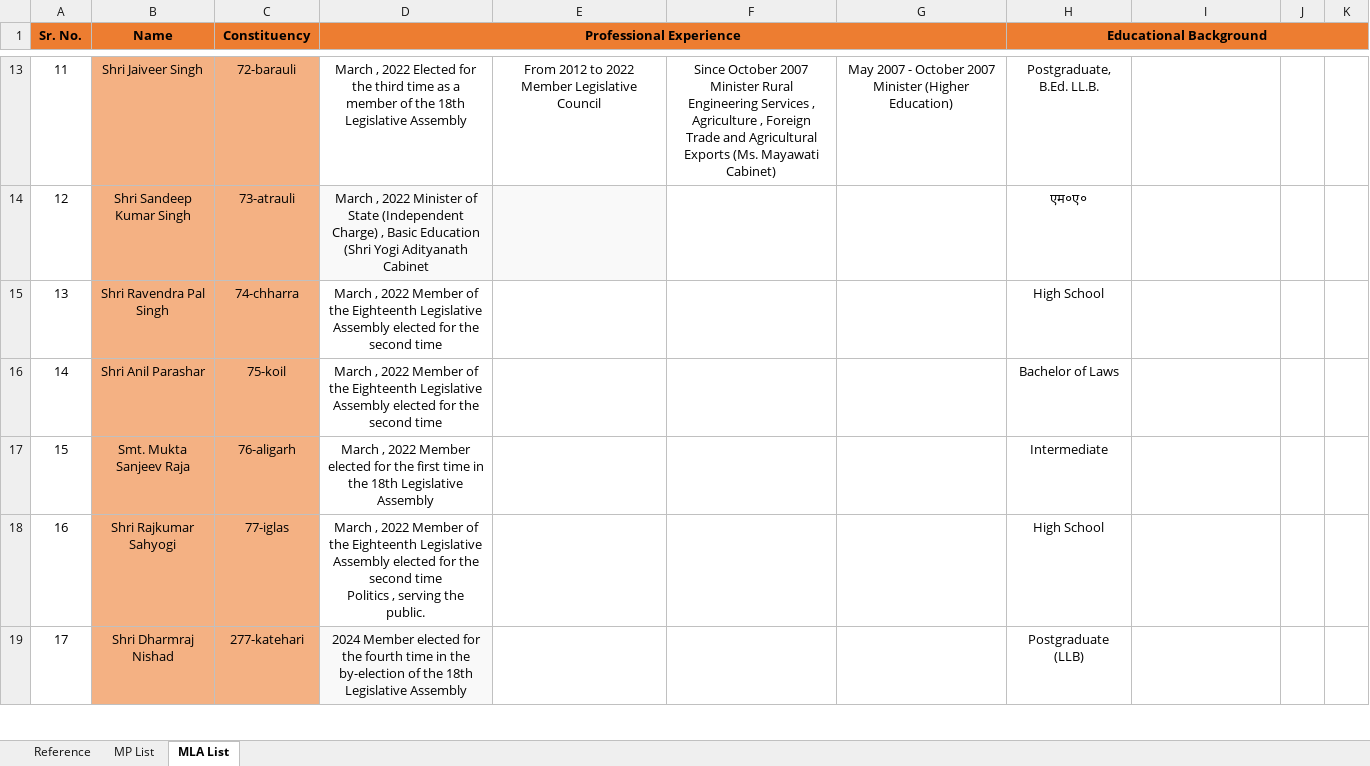
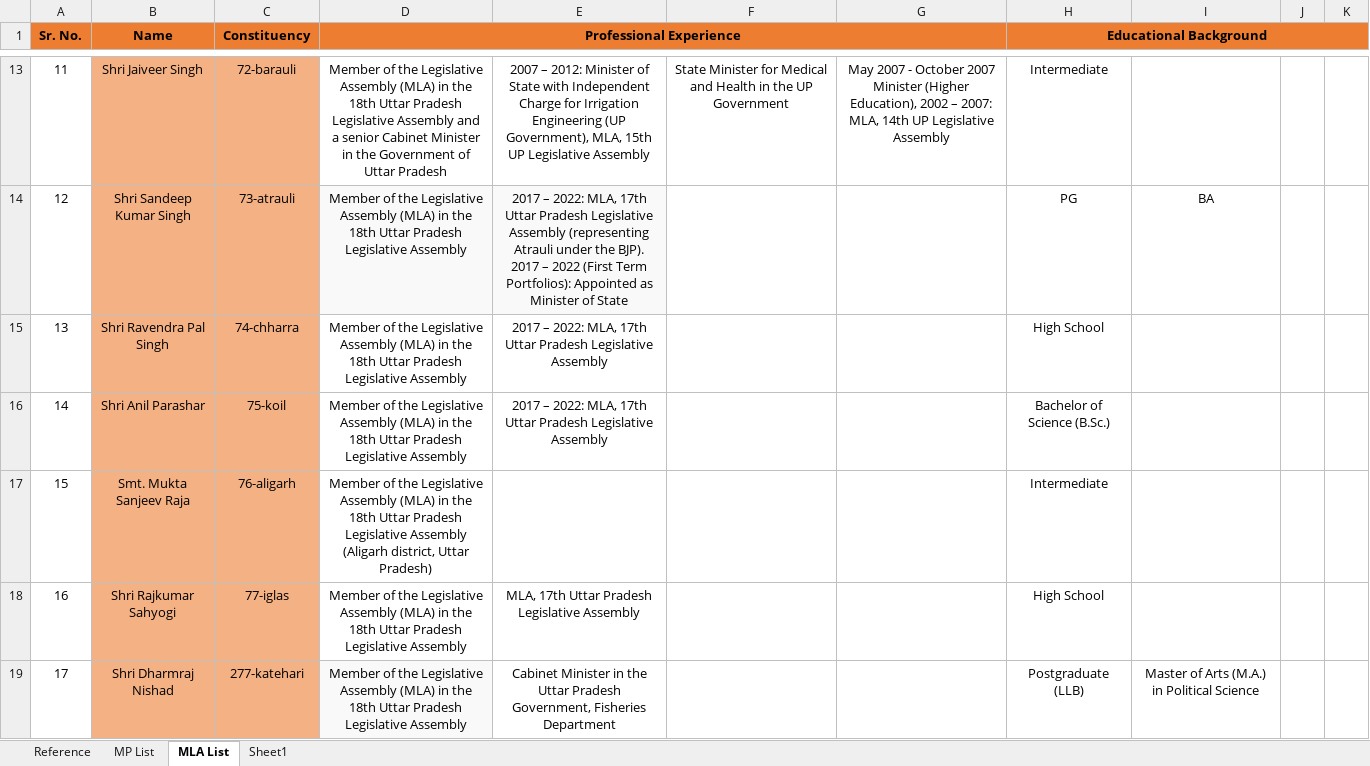
Before and after one commit to shivamk99623-eng/up-Gov, an Excel workbook: data/UP Government Member Data.xlsx, sheet MLA List, drawn as a sheet; only a part is shown, gaps mark what is left out; values as stored, in another font and other column widths than the file's, no borders; ↵ is a line break in a cell; the diff covers the shown part only; the diff names each change by its address in the sheet, - before the commit and + after, or states it on an @@ line.

```diff
--- a/data/UP Government Member Data.xlsx (sheet MLA List)
+++ b/data/UP Government Member Data.xlsx (sheet MLA List)
+sheet tab: Sheet1
-D13 (Professional Experience): March , 2022 Elected for the third time as a member of the 18th Legislative Assembly
+D13 (Professional Experience): Member of the Legislative Assembly (MLA) in the 18th Uttar Pradesh Legislative Assembly and a senior Cabinet Minister in the Government of Uttar Pradesh
-E13: From 2012 to 2022 Member Legislative Council
+E13: 2007 – 2012: Minister of State with Independent Charge for Irrigation Engineering (UP Government), MLA, 15th UP Legislative Assembly
-F13: Since October 2007 Minister Rural Engineering Services , Agriculture , Foreign Trade and Agricultural Exports (Ms. Mayawati Cabinet)
+F13: State Minister for Medical and Health in the UP Government
-G13: …Minister (Higher Education)
+G13: …Minister (Higher Education), 2002 – 2007: MLA, 14th UP Legislative Assembly
-H13 (Educational Background): Postgraduate, B.Ed. LL.B.
+H13 (Educational Background): Intermediate
-D14 (Professional Experience): March , 2022 Minister of State (Independent Charge) , Basic Education (Shri Yogi Adityanath Cabinet
+D14 (Professional Experience): Member of the Legislative Assembly (MLA) in the 18th Uttar Pradesh Legislative Assembly
-E14: (empty)
+E14: 2017 – 2022: MLA, 17th Uttar Pradesh Legislative Assembly (representing Atrauli under the BJP). 2017 – 2022 (First Term Portfolios): Appointed as Minister of State
-H14 (Educational Background): एम०ए०
+H14 (Educational Background): PG
-I14: (empty)
+I14: BA
-D15:D16 (Professional Experience): March , 2022 Member of the Eighteenth Legislative Assembly elected for the second time
+D15:D16 (Professional Experience): Member of the Legislative Assembly (MLA) in the 18th Uttar Pradesh Legislative Assembly
-E15:E16: (empty)
+E15:E16: 2017 – 2022: MLA, 17th Uttar Pradesh Legislative Assembly
-H16 (Educational Background): Bachelor of Laws
+H16 (Educational Background): Bachelor of Science (B.Sc.)
-D17 (Professional Experience): March , 2022 Member elected for the first time in the 18th Legislative Assembly
+D17 (Professional Experience): Member of the Legislative Assembly (MLA) in the 18th Uttar Pradesh Legislative Assembly (Aligarh district, Uttar Pradesh)
-D18 (Professional Experience): March , 2022 Member of the Eighteenth Legislative Assembly elected for the second time ↵ Politics , serving the public.
+D18 (Professional Experience): Member of the Legislative Assembly (MLA) in the 18th Uttar Pradesh Legislative Assembly
-E18: (empty)
+E18: MLA, 17th Uttar Pradesh Legislative Assembly
-D19 (Professional Experience): 2024 Member elected for the fourth time in the by-election of the 18th Legislative Assembly
+D19 (Professional Experience): Member of the Legislative Assembly (MLA) in the 18th Uttar Pradesh Legislative Assembly
-E19: (empty)
+E19: Cabinet Minister in the Uttar Pradesh Government, Fisheries Department
-I19: (empty)
+I19: Master of Arts (M.A.) in Political Science
```
Also changed, not shown: 613 edited cells, cell formats and merged cells elsewhere in this sheet, sheet MP List, 29 other files.
